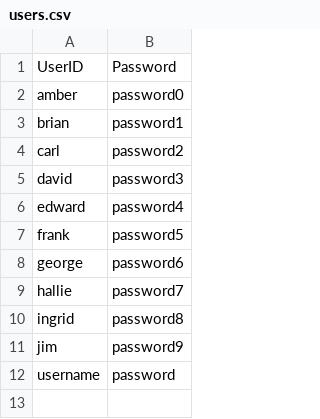
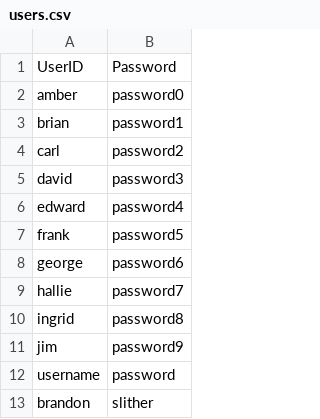
Before and after one commit to bmansfie/launchinator, a CSV file: users.csv, drawn as a sheet.

Commit message:
fixes for users, comment out twitter tweets until we're live

```diff
--- a/users.csv
+++ b/users.csv
@@ -12 +12,2 @@ jim,password9
 username,password
+brandon,slither
```
Also changed, not shown: 2 other files.
